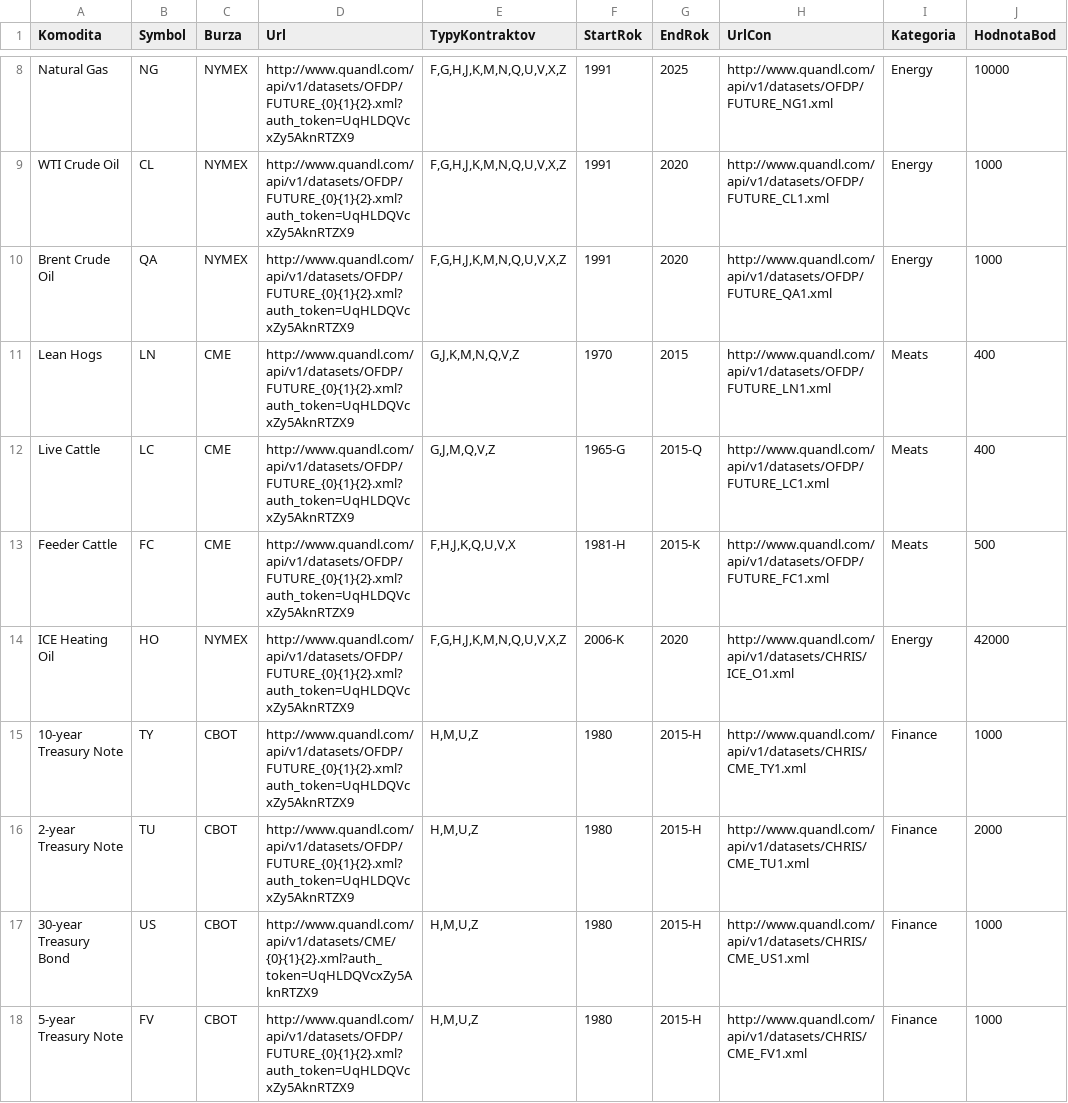
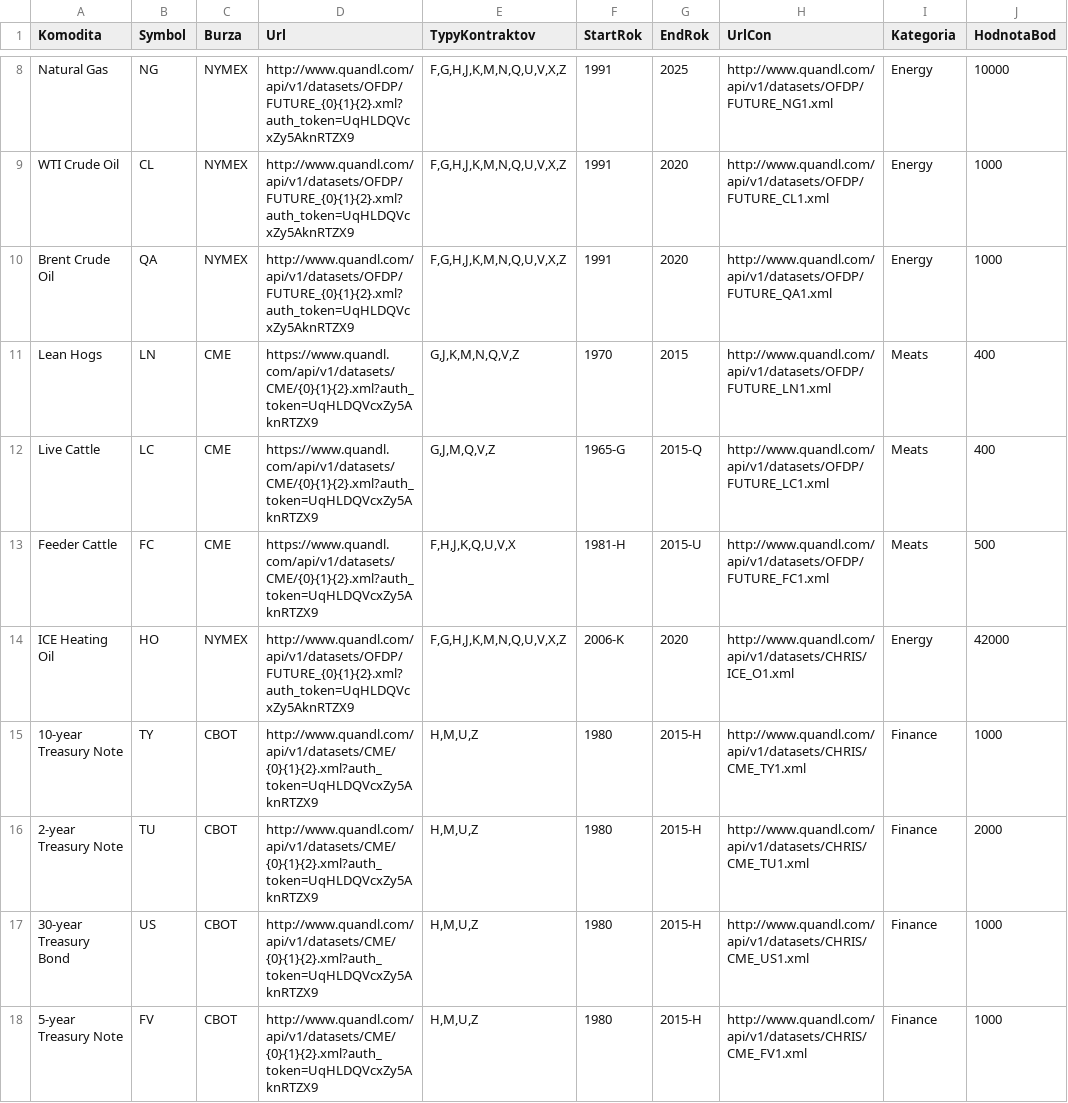
Before and after one commit to Carpkiller/SpreadCalculator, a CSV file: Kontrakty/Specifikacie.csv, drawn as a sheet; only a part is shown, gaps mark what is left out; the diff names each change by its address in the sheet, - before the commit and + after, or states it on an @@ line.

```diff
--- a/Kontrakty/Specifikacie.csv
+++ b/Kontrakty/Specifikacie.csv
-D11:D13 (Url): http://www.quandl.com/api/v1/datasets/OFDP/FUTURE_{0}{1}{2}.xml?auth_token=UqHLDQVcxZy5AknRTZX9
+D11:D13 (Url): https://www.quandl.com/api/v1/datasets/CME/{0}{1}{2}.xml?auth_token=UqHLDQVcxZy5AknRTZX9
-G13 (EndRok): 2015-K
+G13 (EndRok): 2015-U
-D15:D16 (Url): http://www.quandl.com/api/v1/datasets/OFDP/FUTURE_{0}{1}{2}.xml?auth_token=UqHLDQVcxZy5AknRTZX9
+D15:D16 (Url): http://www.quandl.com/api/v1/datasets/CME/{0}{1}{2}.xml?auth_token=UqHLDQVcxZy5AknRTZX9
-D18 (Url): http://www.quandl.com/api/v1/datasets/OFDP/FUTURE_{0}{1}{2}.xml?auth_token=UqHLDQVcxZy5AknRTZX9
+D18 (Url): http://www.quandl.com/api/v1/datasets/CME/{0}{1}{2}.xml?auth_token=UqHLDQVcxZy5AknRTZX9
```
Also changed, not shown: 11 other files.
